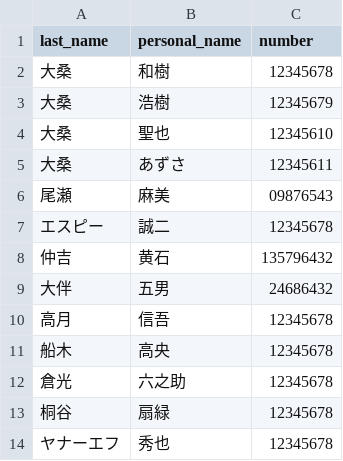
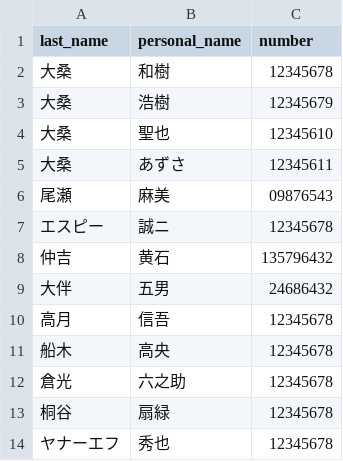
Before and after one commit to ookwk4bi/customer_mission, a CSV file: csv_data.csv, drawn as a sheet; only a part is shown.

```diff
--- a/csv_data.csv
+++ b/csv_data.csv
@@ -6,3 +6,3 @@ last_name,personal_name,number
 尾瀬,麻美,09876543
-エスピー,誠二,12345678
+エスピー,誠ニ,12345678
 仲吉,黄石,135796432
```
Also changed, not shown: 13 other files.
